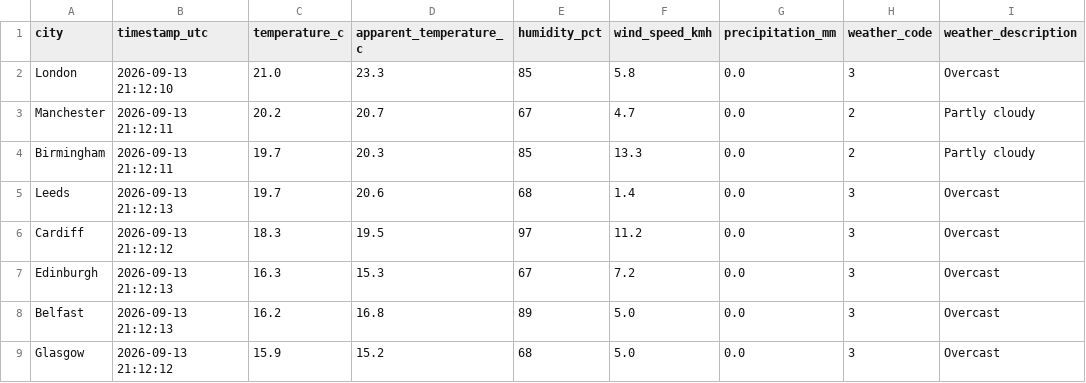
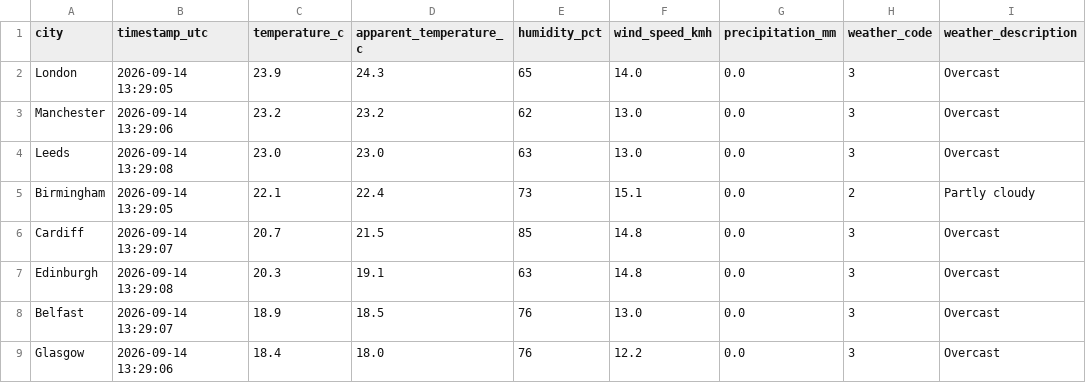
Before and after one commit to Patthur/UK-Weather-Pipeline, a CSV file: data/latest_snapshot.csv, drawn as a sheet.

```diff
--- a/data/latest_snapshot.csv
+++ b/data/latest_snapshot.csv
@@ -1,9 +1,9 @@
 city,timestamp_utc,temperature_c,apparent_temperature_c,humidity_pct,wind_speed_kmh,precipitation_mm,weather_code,weather_description
-London,2026-09-13 21:12:10,21.0,23.3,85,5.8,0.0,3,Overcast
-Manchester,2026-09-13 21:12:11,20.2,20.7,67,4.7,0.0,2,Partly cloudy
-Birmingham,2026-09-13 21:12:11,19.7,20.3,85,13.3,0.0,2,Partly cloudy
-Leeds,2026-09-13 21:12:13,19.7,20.6,68,1.4,0.0,3,Overcast
-Cardiff,2026-09-13 21:12:12,18.3,19.5,97,11.2,0.0,3,Overcast
-Edinburgh,2026-09-13 21:12:13,16.3,15.3,67,7.2,0.0,3,Overcast
-Belfast,2026-09-13 21:12:13,16.2,16.8,89,5.0,0.0,3,Overcast
-Glasgow,2026-09-13 21:12:12,15.9,15.2,68,5.0,0.0,3,Overcast
+London,2026-09-14 13:29:05,23.9,24.3,65,14.0,0.0,3,Overcast
+Manchester,2026-09-14 13:29:06,23.2,23.2,62,13.0,0.0,3,Overcast
+Leeds,2026-09-14 13:29:08,23.0,23.0,63,13.0,0.0,3,Overcast
+Birmingham,2026-09-14 13:29:05,22.1,22.4,73,15.1,0.0,2,Partly cloudy
+Cardiff,2026-09-14 13:29:07,20.7,21.5,85,14.8,0.0,3,Overcast
+Edinburgh,2026-09-14 13:29:08,20.3,19.1,63,14.8,0.0,3,Overcast
+Belfast,2026-09-14 13:29:07,18.9,18.5,76,13.0,0.0,3,Overcast
+Glasgow,2026-09-14 13:29:06,18.4,18.0,76,12.2,0.0,3,Overcast
```
Also changed, not shown: data/city_averages.csv, data/weather_history.csv, 1 other file.
